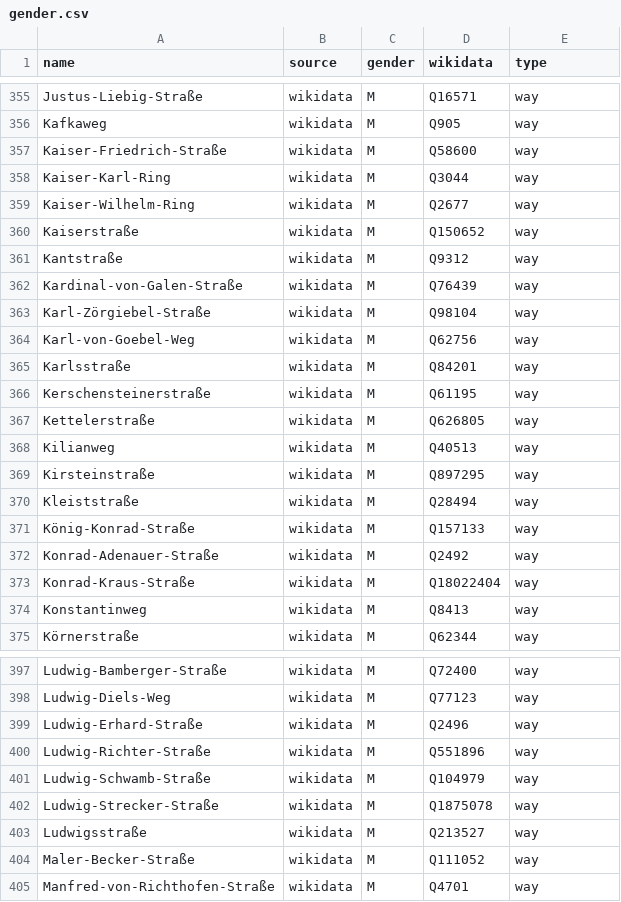
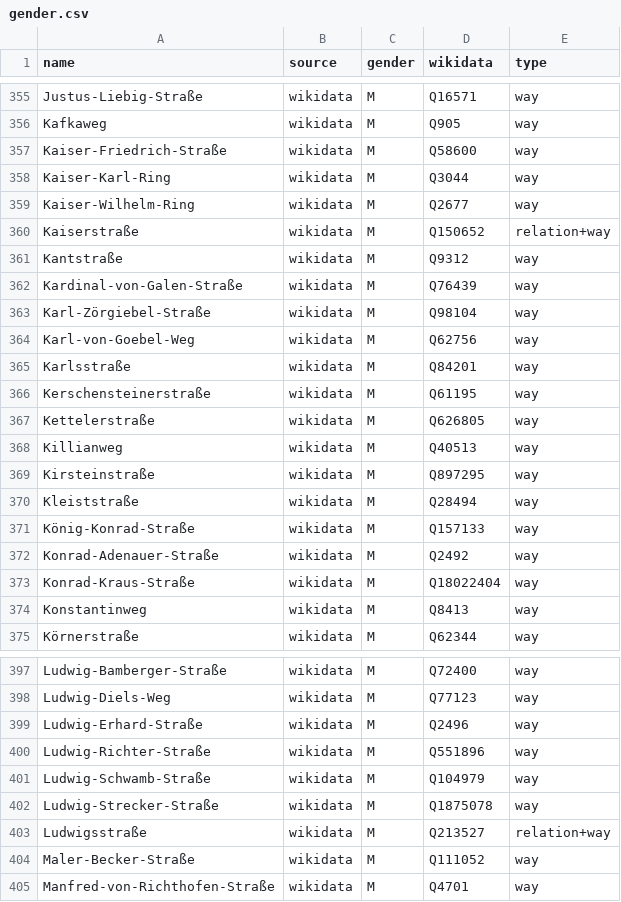
Before and after one commit to EqualStreetNames/equalstreetnames-mainz, a CSV file: data/gender.csv, drawn as a sheet; only a part is shown, gaps mark what is left out; the diff covers the shown part only.

```diff
--- a/data/gender.csv
+++ b/data/gender.csv
@@ -359,3 +359,3 @@ Kaiser-Karl-Ring,wikidata,M,Q3044,way
 Kaiser-Wilhelm-Ring,wikidata,M,Q2677,way
-Kaiserstraße,wikidata,M,Q150652,way
+Kaiserstraße,wikidata,M,Q150652,relation+way
 Kantstraße,wikidata,M,Q9312,way
@@ -367,3 +367,3 @@ Kerschensteinerstraße,wikidata,M,Q61195,way
 Kettelerstraße,wikidata,M,Q626805,way
-Kilianweg,wikidata,M,Q40513,way
+Killianweg,wikidata,M,Q40513,way
 Kirsteinstraße,wikidata,M,Q897295,way
@@ -402,3 +402,3 @@ Ludwig-Schwamb-Straße,wikidata,M,Q104979,way
 Ludwig-Strecker-Straße,wikidata,M,Q1875078,way
-Ludwigsstraße,wikidata,M,Q213527,way
+Ludwigsstraße,wikidata,M,Q213527,relation+way
 Maler-Becker-Straße,wikidata,M,Q111052,way
```
Also changed, not shown: 1 added row, 1 removed row and 4 edited cells elsewhere in this file, data/other.csv, 3 other files.
